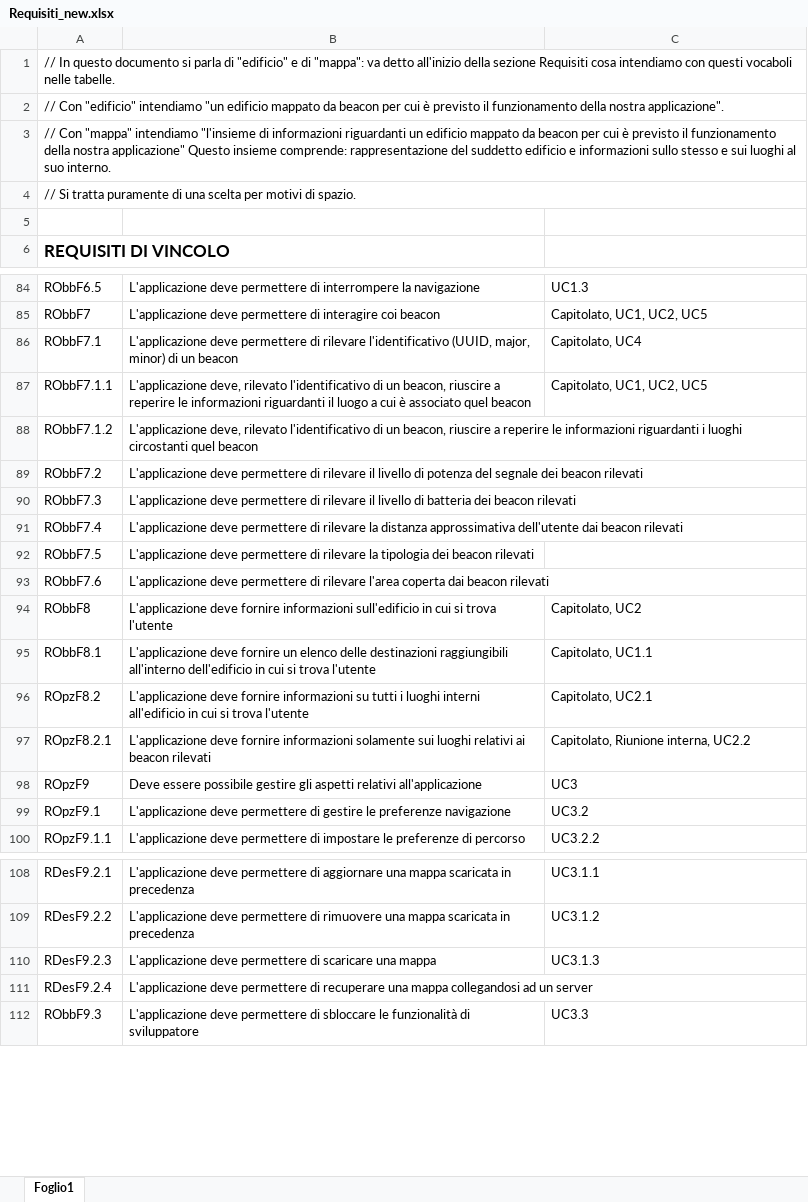
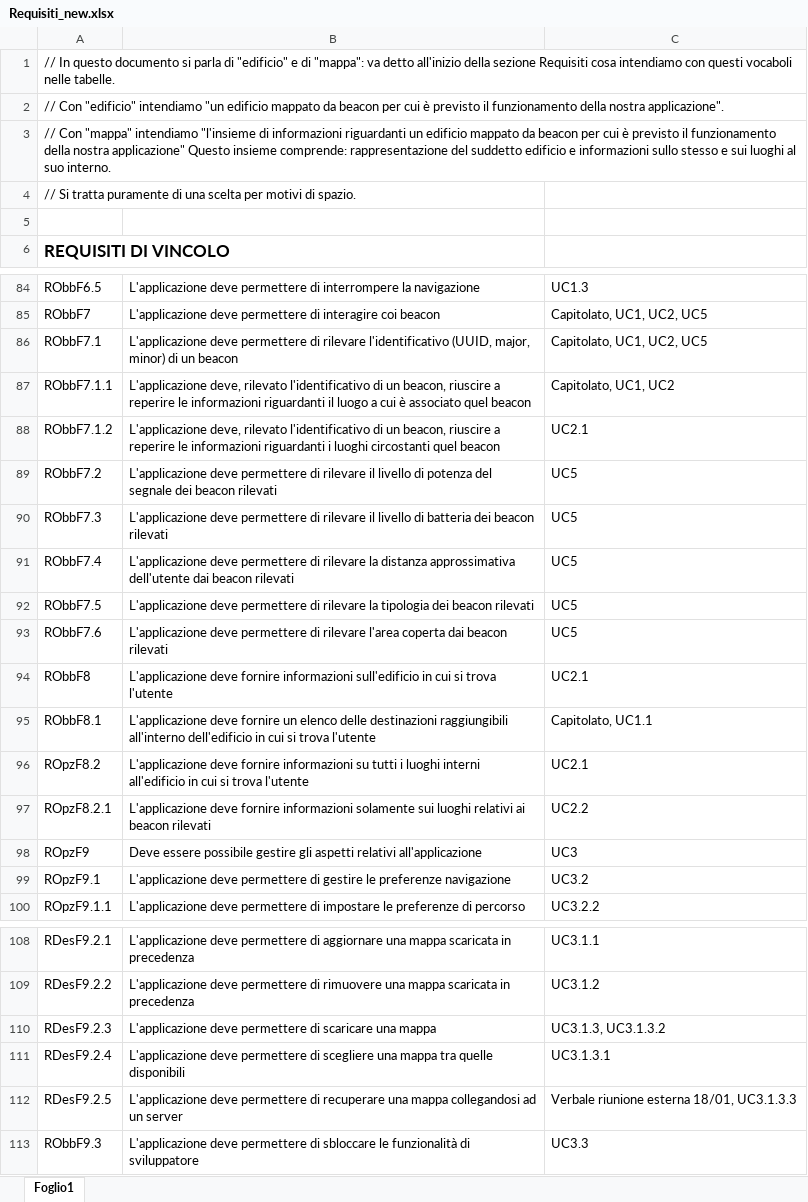
Before and after one commit to LeafSWE/Leaf, an Excel workbook: Documents/RR/ExternalDocuments/AnalisiDeiRequisiti/requisiti/Requisiti_new.xlsx, sheet Foglio1, drawn as a sheet; only a part is shown, gaps mark what is left out; values as stored, in another font and other column widths than the file's, no borders; removed rows and columns are numbered as before the commit, all else as after; the diff covers the shown part only; the diff names each change by its address in the sheet, - before the commit and + after, or states it on an @@ line.

```diff
--- a/Documents/RR/ExternalDocuments/AnalisiDeiRequisiti/requisiti/Requisiti_new.xlsx (sheet Foglio1)
+++ b/Documents/RR/ExternalDocuments/AnalisiDeiRequisiti/requisiti/Requisiti_new.xlsx (sheet Foglio1)
-A1:C1 merged
-A2:C2 merged
-A3:C3 merged
-A4:C4 merged
-C86: Capitolato, UC4
+C86: Capitolato, UC1, UC2, UC5
-C87: Capitolato, UC1, UC2, UC5
+C87: Capitolato, UC1, UC2
-C88: (empty)
+C88: UC2.1
-C89:C93: (empty)
+C89:C93: UC5
-C94: Capitolato, UC2
+C94: UC2.1
-C96: Capitolato, UC2.1
+C96: UC2.1
-C97: Capitolato, Riunione interna, UC2.2
+C97: UC2.2
-C110: UC3.1.3
+C110: UC3.1.3, UC3.1.3.2
-B111: …permettere di recuperare una mappa collegandosi ad un server
+B111: …permettere di scegliere una mappa tra quelle disponibili
-C111: (empty)
+C111: UC3.1.3.1
+row 112: RDesF9.2.5 | L'applicazione deve permettere di recuperare una mappa collegandosi ad un server | Verbale riunione esterna 18/01, UC3.1.3.3
```
Also changed, not shown: 1 added row and 30 edited cells elsewhere in this sheet.
